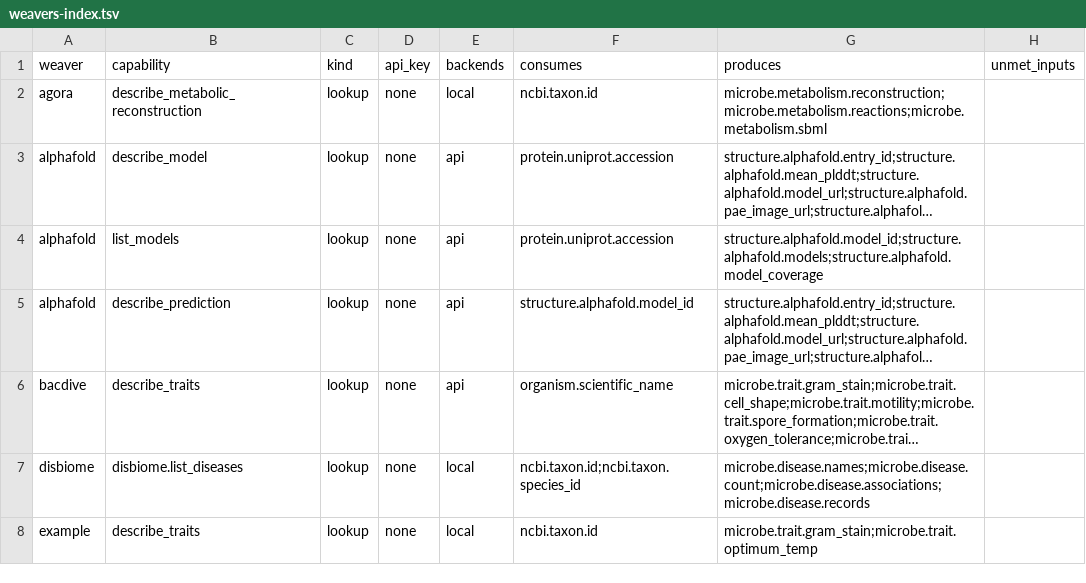
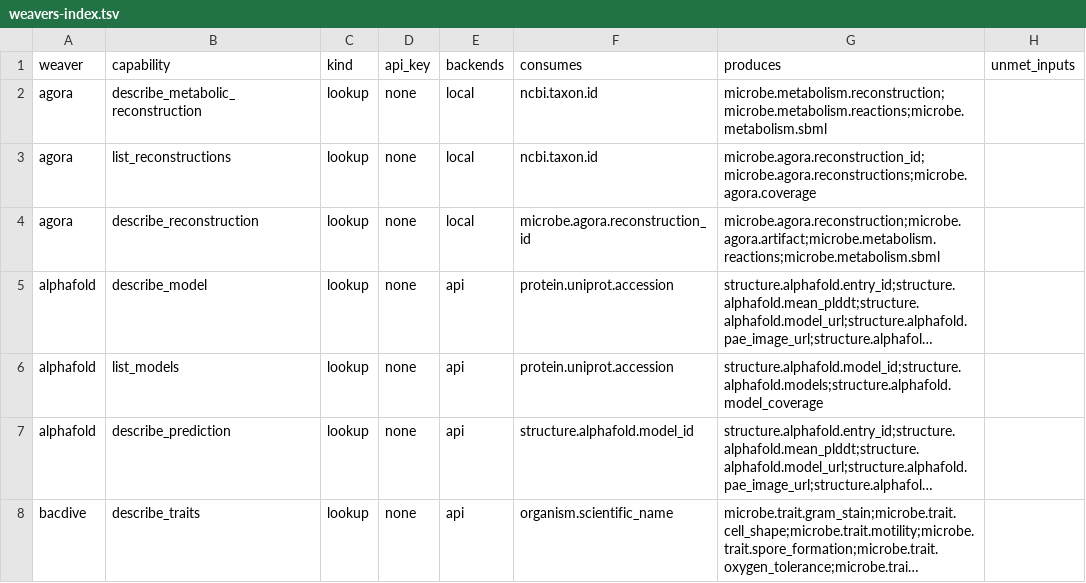
Before and after one commit to rafaelmdc/braidworks, a TSV file: docs/weavers-index.tsv, drawn as a sheet; only a part is shown; the shorter side is filled out with more unchanged rows; long unchanged cells end in …; the diff covers the shown part only; the diff names each change by its address in the sheet, - before the commit and + after, or states it on an @@ line.

```diff
--- a/docs/weavers-index.tsv
+++ b/docs/weavers-index.tsv
+row 3: agora | list_reconstructions | lookup | none | local | ncbi.taxon.id | microbe.agora.reconstruction_id;microbe.agora.reconstructions;microbe.agora.coverage
+row 4: agora | describe_reconstruction | lookup | none | local | microbe.agora.reconstruction_id | microbe.agora.reconstruction;microbe.agora.artifact;microbe.metabolism.reactions;microbe.metabolism.sbml
```
Also changed, not shown: 6 added rows and 2 edited cells elsewhere in this file, 17 other files.
